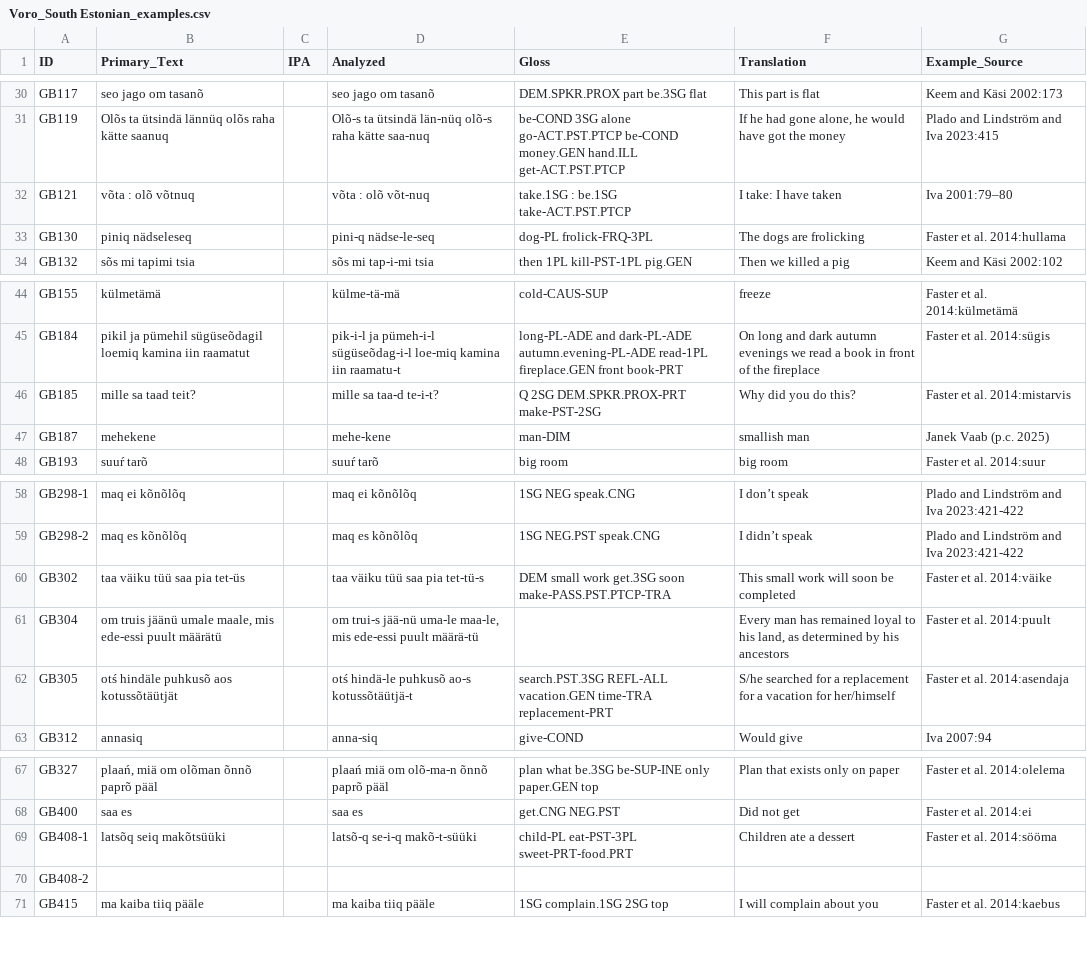
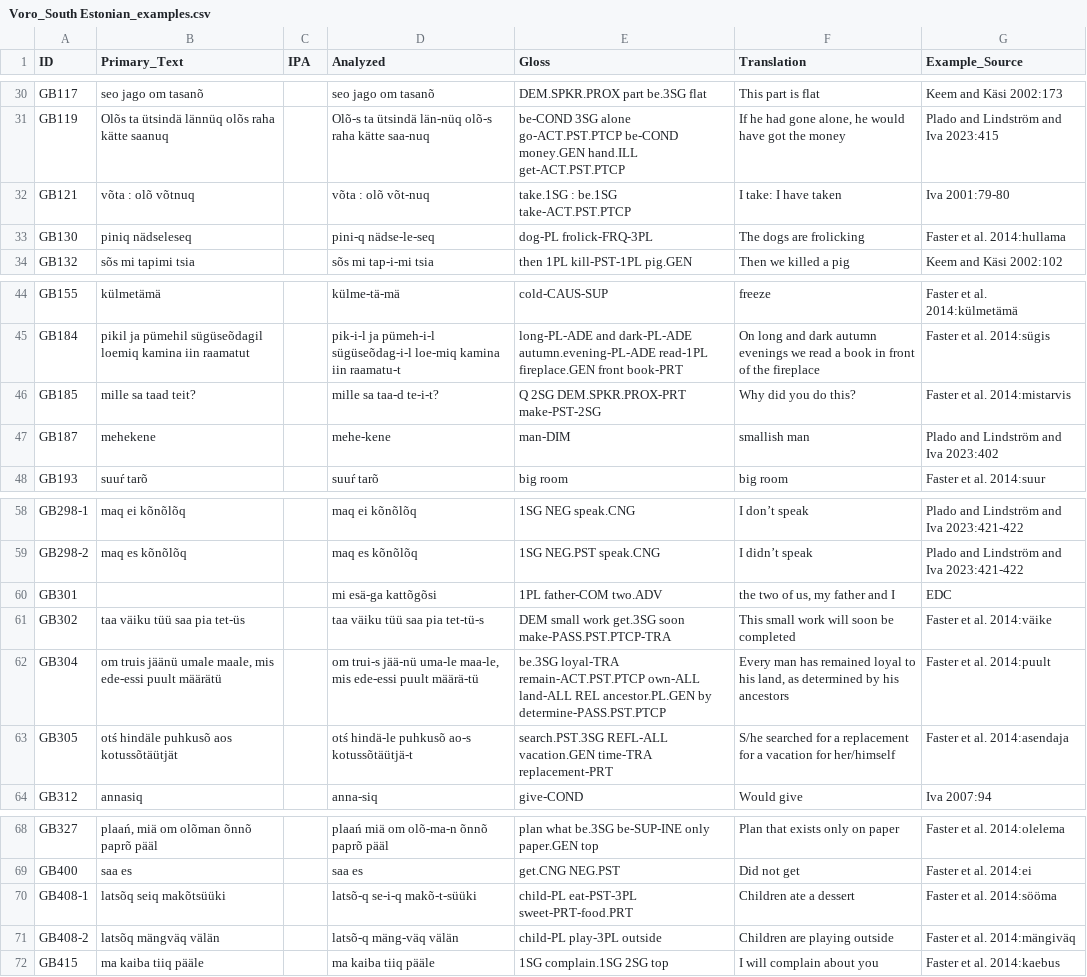
Before and after one commit to bedlan/uratyp-1, a CSV file: raw/GB/language-tables/Voro_South Estonian_examples.csv, drawn as a sheet; only a part is shown, gaps mark what is left out.

Commit message:
Small changes in the tables + contributors

```diff
--- a/raw/GB/language-tables/Voro_South Estonian_examples.csv
+++ b/raw/GB/language-tables/Voro_South Estonian_examples.csv
@@ -31,3 +31,3 @@ GB117,seo jago om tasanõ,,seo jago om tasanõ,DEM.SPKR.PROX part be.3SG flat,Th
 GB119,Olõs ta ütsindä lännüq olõs raha kätte saanuq,,Olõ-s ta ütsindä län-nüq olõ-s raha kätte saa-nuq,be-COND 3SG alone go-ACT.PST.PTCP be-COND money.GEN hand.ILL get-ACT.PST.PTCP,"If he had gone alone, he would have got the money",Plado and Lindström and Iva 2023:415
-GB121,võta : olõ võtnuq,,võta : olõ võt-nuq,take.1SG : be.1SG take-ACT.PST.PTCP,I take: I have taken,Iva 2001:79–80
+GB121,võta : olõ võtnuq,,võta : olõ võt-nuq,take.1SG : be.1SG take-ACT.PST.PTCP,I take: I have taken,Iva 2001:79-80
 GB130,piniq nädseleseq,,pini-q nädse-le-seq,dog-PL frolick-FRQ-3PL,The dogs are frolicking,Faster et al. 2014:hullama
@@ -46,3 +46,3 @@ GB184,pikil ja pümehil sügüseõdagil loemiq kamina iin raamatut,,pik-i-l ja p
 GB185,mille sa taad teit?,,mille sa taa-d te-i-t?,Q 2SG DEM.SPKR.PROX-PRT make-PST-2SG,Why did you do this?,Faster et al. 2014:mistarvis
-GB187,mehekene,,mehe-kene,man-DIM,smallish man,Janek Vaab (p.c. 2025)
+GB187,mehekene,,mehe-kene,man-DIM,smallish man,Plado and Lindström and Iva 2023:402
 GB193,suuŕ tarõ,,suuŕ tarõ,big room,big room,Faster et al. 2014:suur
@@ -59,4 +59,5 @@ GB298-1,maq ei kõnõlõq,,maq ei kõnõlõq,1SG NEG speak.CNG,I don’t speak ,
 GB298-2,maq es kõnõlõq ,,maq es kõnõlõq ,1SG NEG.PST speak.CNG,I didn’t speak ,Plado and Lindström and Iva 2023:421-422
+GB301,,,mi esä-ga kattõgõsi,1PL father-COM two.ADV,"the two of us, my father and I",EDC
 GB302,taa väiku tüü saa pia tet-üs,,taa väiku tüü saa pia tet-tü-s,DEM small work get.3SG soon make-PASS.PST.PTCP-TRA,This small work will soon be completed,Faster et al. 2014:väike
-GB304,"om truis jäänü umale maale, mis ede-essi puult määrätü ",,"om trui-s jää-nü uma-le maa-le, mis ede-essi puult määrä-tü ",,"Every man has remained loyal to his land, as determined by his ancestors",Faster et al. 2014:puult
+GB304,"om truis jäänü umale maale, mis ede-essi puult määrätü ",,"om trui-s jää-nü uma-le maa-le, mis ede-essi puult määrä-tü ",be.3SG loyal-TRA remain-ACT.PST.PTCP own-ALL land-ALL REL ancestor.PL.GEN by determine-PASS.PST.PTCP,"Every man has remained loyal to his land, as determined by his ancestors",Faster et al. 2014:puult
 GB305,otś hindäle puhkusõ aos kotussõtäütjät,,otś hindä-le puhkusõ ao-s kotussõtäütjä-t,search.PST.3SG REFL-ALL vacation.GEN time-TRA replacement-PRT,S/he searched for a replacement for a vacation for her/himself,Faster et al. 2014:asendaja
@@ -69,3 +70,3 @@ GB400,saa es,,saa es,get.CNG NEG.PST,Did not get,Faster et al. 2014:ei
 GB408-1,latsõq seiq makõtsüüki,,latsõ-q se-i-q makõ-t-süüki,child-PL eat-PST-3PL sweet-PRT-food.PRT,Children ate a dessert,Faster et al. 2014:sööma
-GB408-2,,,,,,
+GB408-2,latsõq mängväq välän,,latsõ-q mäng-väq välän,child-PL play-3PL outside,Children are playing outside,Faster et al. 2014:mängiväq
 GB415,ma kaiba tiiq pääle,,ma kaiba tiiq pääle,1SG complain.1SG 2SG top,I will complain about you,Faster et al. 2014:kaebus
```
Also changed, not shown: raw/GB/language-tables/Courland_Livonian_examples.csv, raw/GB/language-tables/Pite_Saami.csv, 3 other files.
